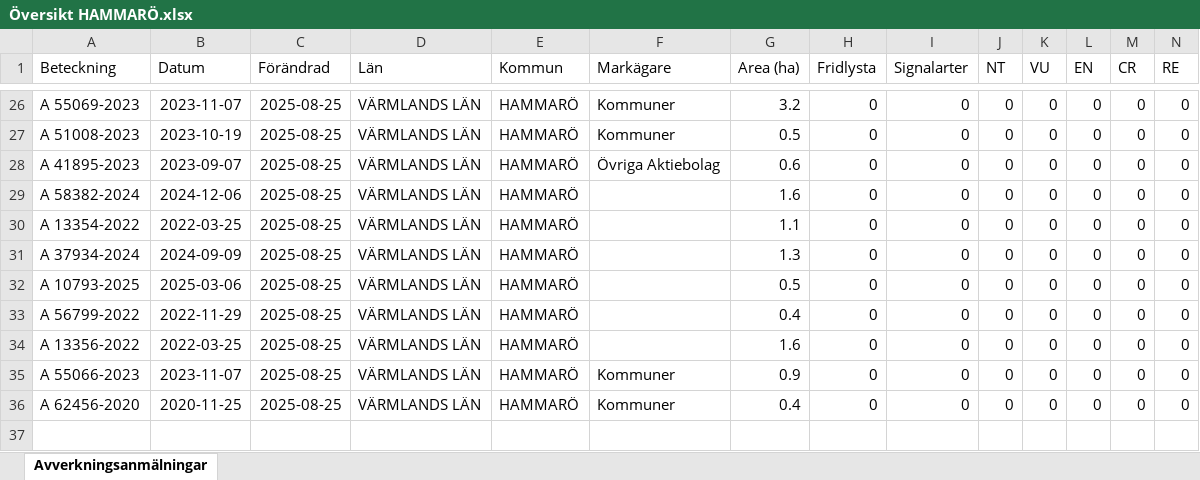
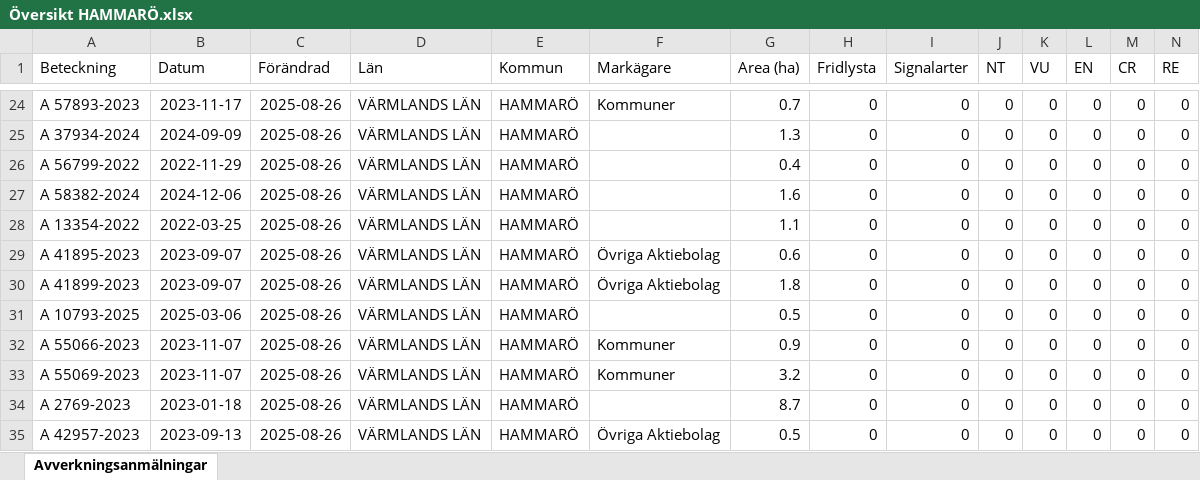
Before and after one commit to klasma/Logging_1761, an Excel workbook: Översikt HAMMARÖ.xlsx, sheet Avverkningsanmälningar, drawn as a sheet; only a part is shown, gaps mark what is left out; values as stored, in another font and other column widths than the file's, no borders; removed rows and columns are numbered as before the commit, all else as after; rows hold the shown columns only; the diff covers the shown part only; the diff names each change by its address in the sheet, - before the commit and + after, or states it on an @@ line.

```diff
--- a/Översikt HAMMARÖ.xlsx (sheet Avverkningsanmälningar)
+++ b/Översikt HAMMARÖ.xlsx (sheet Avverkningsanmälningar)
-A24 (Beteckning): A 55069-2023
+A24 (Beteckning): A 57893-2023
-B24 (Datum): 2023-11-07
+B24 (Datum): 2023-11-17
-C24:C29 (Förändrad): 2025-08-25
+C24:C29 (Förändrad): 2025-08-26
-G24 (Area (ha)): 3.2
+G24 (Area (ha)): 0.7
-A25 (Beteckning): A 51008-2023
+A25 (Beteckning): A 37934-2024
-B25 (Datum): 2023-10-19
+B25 (Datum): 2024-09-09
-F25 (Markägare): Kommuner
+F25 (Markägare): (empty)
-G25 (Area (ha)): 0.5
+G25 (Area (ha)): 1.3
-A26 (Beteckning): A 41895-2023
+A26 (Beteckning): A 56799-2022
-B26 (Datum): 2023-09-07
+B26 (Datum): 2022-11-29
-F26 (Markägare): Övriga Aktiebolag
+F26 (Markägare): (empty)
-G26 (Area (ha)): 0.6
+G26 (Area (ha)): 0.4
-A29 (Beteckning): A 37934-2024
+A29 (Beteckning): A 41895-2023
-B29 (Datum): 2024-09-09
+B29 (Datum): 2023-09-07
-F29 (Markägare): (empty)
+F29 (Markägare): Övriga Aktiebolag
-G29 (Area (ha)): 1.3
+G29 (Area (ha)): 0.6
+row 30: A 41899-2023 | 2023-09-07 | 2025-08-26 | VÄRMLANDS LÄN | HAMMARÖ | Övriga Aktiebolag | 1.8 | 0 | 0 | 0 | 0 | 0 | 0 | 0
-C31 (Förändrad): 2025-08-25
+C31 (Förändrad): 2025-08-26
-row 33: A 56799-2022 | 2022-11-29 | 2025-08-25 | VÄRMLANDS LÄN | HAMMARÖ |  | 0.4 | 0 | 0 | 0 | 0 | 0 | 0 | 0
-row 34: A 13356-2022 | 2022-03-25 | 2025-08-25 | VÄRMLANDS LÄN | HAMMARÖ |  | 1.6 | 0 | 0 | 0 | 0 | 0 | 0 | 0
-C32:C33 (Förändrad): 2025-08-25
+C32:C33 (Förändrad): 2025-08-26
-A33 (Beteckning): A 62456-2020
+A33 (Beteckning): A 55069-2023
-B33 (Datum): 2020-11-25
+B33 (Datum): 2023-11-07
-G33 (Area (ha)): 0.4
+G33 (Area (ha)): 3.2
+row 34: A 2769-2023 | 2023-01-18 | 2025-08-26 | VÄRMLANDS LÄN | HAMMARÖ |  | 8.7 | 0 | 0 | 0 | 0 | 0 | 0 | 0
+row 35: A 42957-2023 | 2023-09-13 | 2025-08-26 | VÄRMLANDS LÄN | HAMMARÖ | Övriga Aktiebolag | 0.5 | 0 | 0 | 0 | 0 | 0 | 0 | 0
```
Also changed, not shown: 2 added rows, 4 removed rows and 38 edited cells elsewhere in this sheet, artfynd/A 10795-2025 artfynd.xlsx, artfynd/A 20755-2021 artfynd.xlsx, 57 other files.
